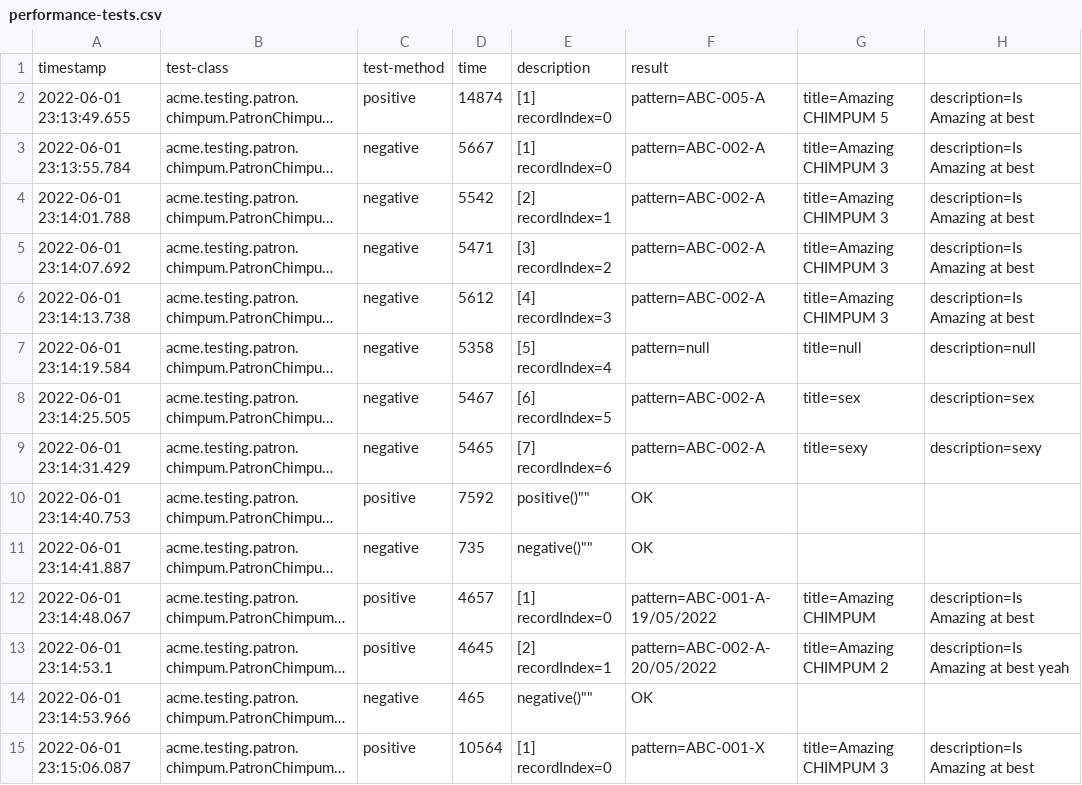
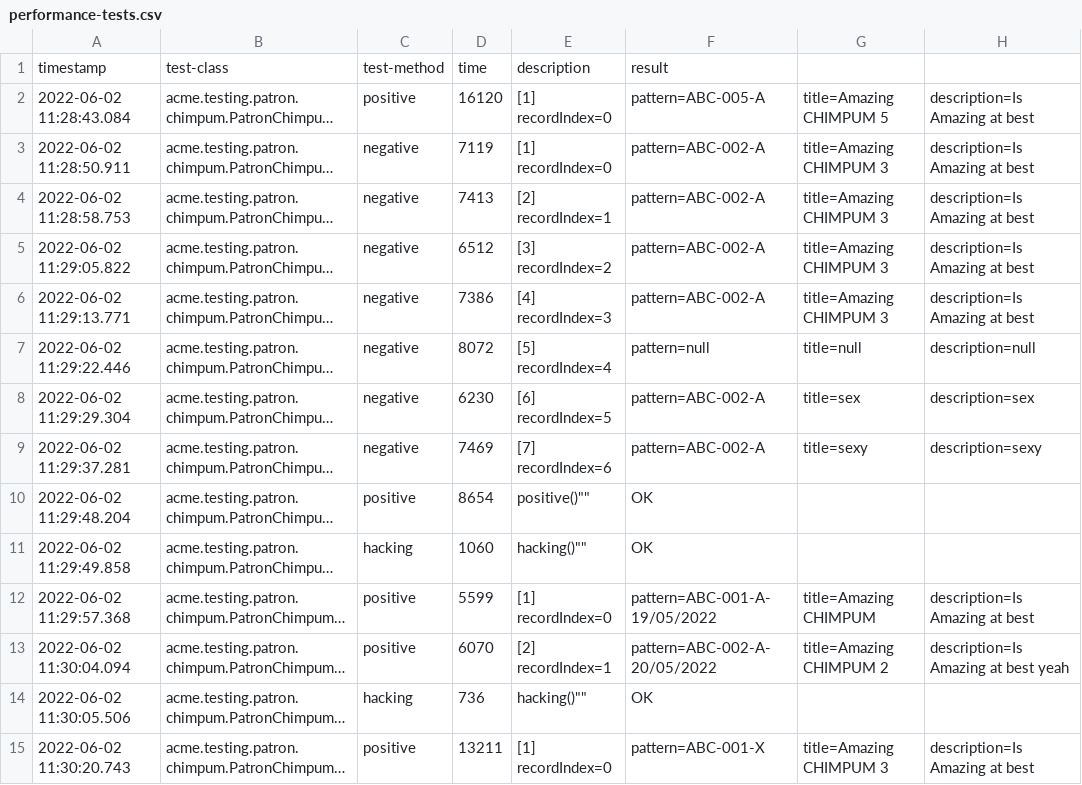
Before and after one commit to pablo-marin-gomez-us/Acme-Toolkits-Control-Check, a CSV file: logs/performance-tests.csv, drawn as a sheet; only a part is shown; long unchanged cells end in …; the diff covers the shown part only; the diff names each change by its address in the sheet, - before the commit and + after, or states it on an @@ line.

```diff
--- a/logs/performance-tests.csv
+++ b/logs/performance-tests.csv
-A2: 2022-06-01 23:13:49.655
+A2: 2022-06-02 11:28:43.084
-D2: 14874
+D2: 16120
-A3: 2022-06-01 23:13:55.784
+A3: 2022-06-02 11:28:50.911
-D3: 5667
+D3: 7119
-A4: 2022-06-01 23:14:01.788
+A4: 2022-06-02 11:28:58.753
-D4: 5542
+D4: 7413
-A5: 2022-06-01 23:14:07.692
+A5: 2022-06-02 11:29:05.822
-D5: 5471
+D5: 6512
-A6: 2022-06-01 23:14:13.738
+A6: 2022-06-02 11:29:13.771
-D6: 5612
+D6: 7386
-A7: 2022-06-01 23:14:19.584
+A7: 2022-06-02 11:29:22.446
-D7: 5358
+D7: 8072
-A8: 2022-06-01 23:14:25.505
+A8: 2022-06-02 11:29:29.304
-D8: 5467
+D8: 6230
-A9: 2022-06-01 23:14:31.429
+A9: 2022-06-02 11:29:37.281
-D9: 5465
+D9: 7469
-A10: 2022-06-01 23:14:40.753
+A10: 2022-06-02 11:29:48.204
-D10: 7592
+D10: 8654
-A11: 2022-06-01 23:14:41.887
+A11: 2022-06-02 11:29:49.858
-C11: negative
+C11: hacking
-D11: 735
+D11: 1060
-E11: negative()""
+E11: hacking()""
-A12: 2022-06-01 23:14:48.067
+A12: 2022-06-02 11:29:57.368
-D12: 4657
+D12: 5599
-A13: 2022-06-01 23:14:53.1
+A13: 2022-06-02 11:30:04.094
-D13: 4645
+D13: 6070
-A14: 2022-06-01 23:14:53.966
+A14: 2022-06-02 11:30:05.506
-C14: negative
+C14: hacking
-D14: 465
+D14: 736
-E14: negative()""
+E14: hacking()""
-A15: 2022-06-01 23:15:06.087
+A15: 2022-06-02 11:30:20.743
-D15: 10564
+D15: 13211
```
Also changed, not shown: 1 added row and 16 edited cells elsewhere in this file, logs/performance-requests.csv, 8 other files.
